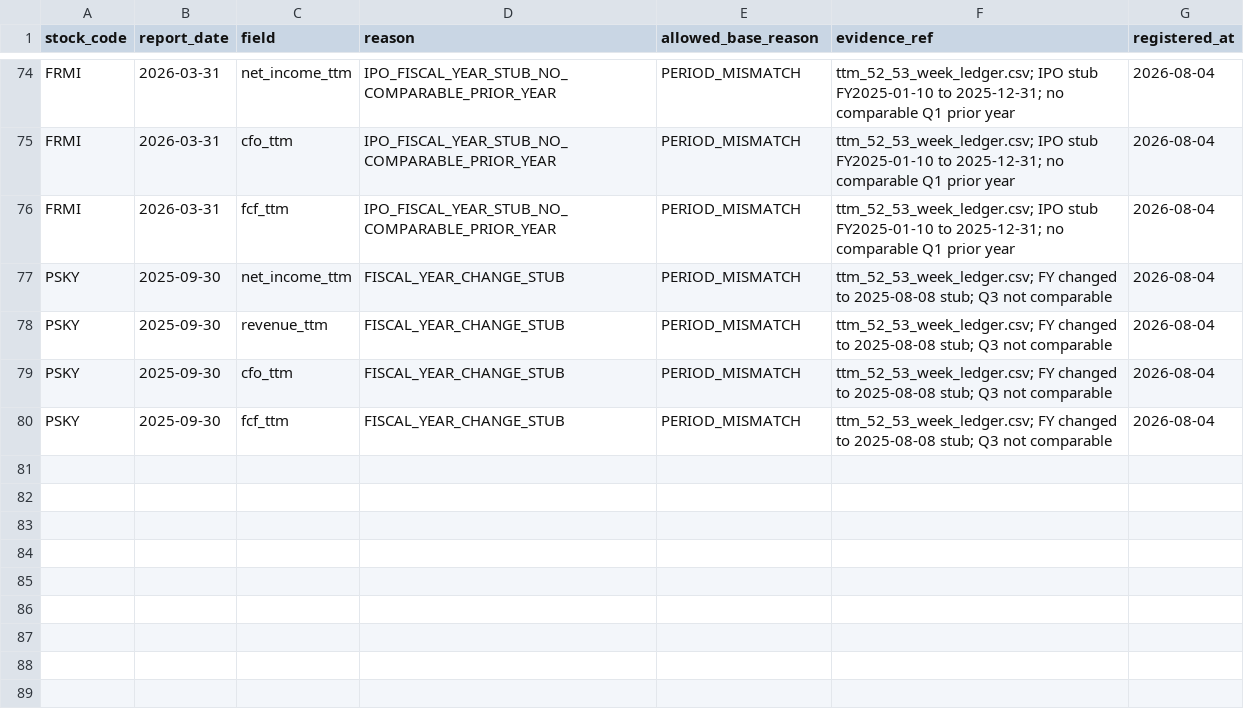
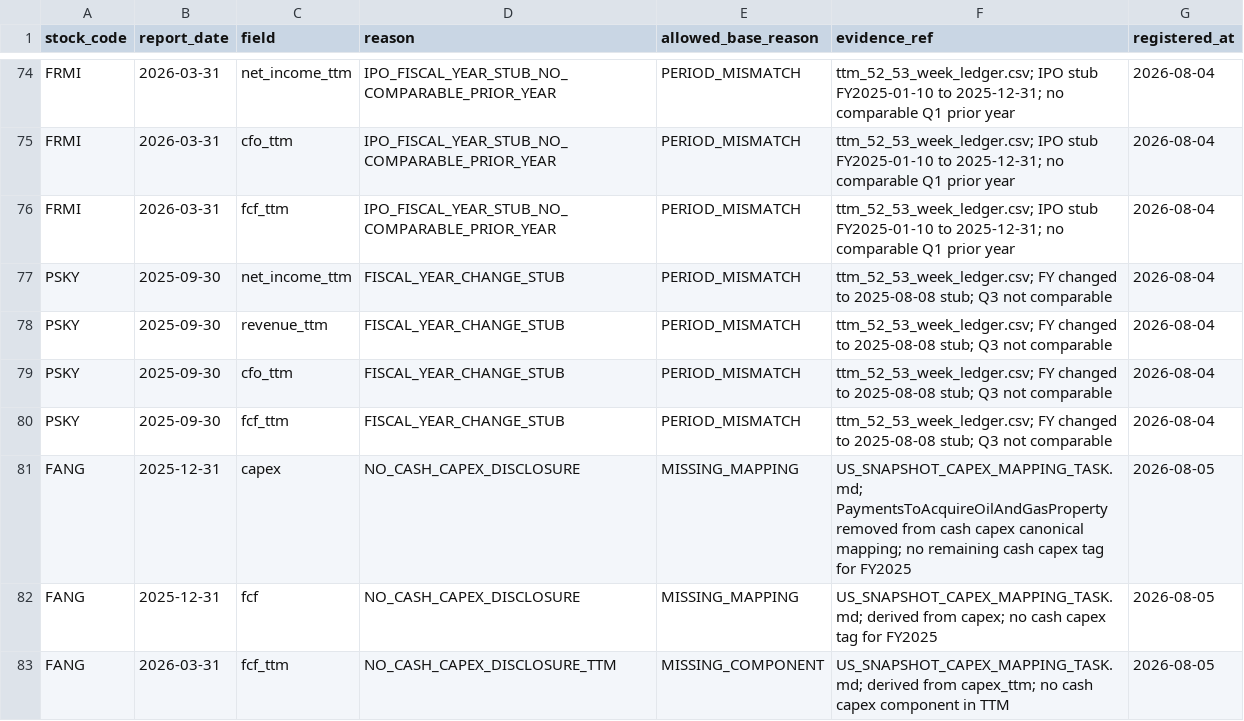
Before and after one commit to harryhhh111/stock-data-system, a CSV file: docs/core/US_PHASE_A_EXCEPTIONS.csv, drawn as a sheet; only a part is shown, gaps mark what is left out.

Commit message:
fix(selector): exclude PaymentsToAcquireOilAndGasProperty as mineral-interest acquisition
- Remove PaymentsToAcquireOilAndGasProperty from capital_expenditures canonical priority.
- Add it to _DISALLOWED_STANDARD_FIELD_TAGS so selector never treats mineral-right acquisitions as cash capex.
- Add FANG NO_CASH_CAPEX_DISCLOSURE exceptions (annual capex/fcf + TTM fcf_ttm).
- Document FANG/PR 10-K cash-flow evidence and rerun results in US_SNAPSHOT_CAPEX_MAPPING_TASK.md.
- Add audit script scripts/audit_capex_mapping_impact.py and regenerate impact audit.
- Update selector tests: remove excluded tag from selectable list and assert it is not selectable.

Rerun: UNEXPLAINED=0 MISSING_MAPPING=0 MISSING_COMPONENT=0 PERIOD_MISMATCH=0 REGISTERED_EXCEPTION=82 OLD_DATA_QUALITY_DIRECT=319.
Full test suite: 709 passed.

```diff
--- a/docs/core/US_PHASE_A_EXCEPTIONS.csv
+++ b/docs/core/US_PHASE_A_EXCEPTIONS.csv
@@ -80 +80,4 @@ PSKY,2025-09-30,cfo_ttm,FISCAL_YEAR_CHANGE_STUB,PERIOD_MISMATCH,ttm_52_53_week_l
 PSKY,2025-09-30,fcf_ttm,FISCAL_YEAR_CHANGE_STUB,PERIOD_MISMATCH,ttm_52_53_week_ledger.csv; FY changed to 2025-08-08 stub; Q3 not comparable,2026-08-04
+FANG,2025-12-31,capex,NO_CASH_CAPEX_DISCLOSURE,MISSING_MAPPING,US_SNAPSHOT_CAPEX_MAPPING_TASK.md; PaymentsToAcquireOilAndGasProperty removed from cash capex canonical mapping; no remaining cash capex tag for FY2025,2026-08-05
+FANG,2025-12-31,fcf,NO_CASH_CAPEX_DISCLOSURE,MISSING_MAPPING,US_SNAPSHOT_CAPEX_MAPPING_TASK.md; derived from capex; no cash capex tag for FY2025,2026-08-05
+FANG,2026-03-31,fcf_ttm,NO_CASH_CAPEX_DISCLOSURE_TTM,MISSING_COMPONENT,US_SNAPSHOT_CAPEX_MAPPING_TASK.md; derived from capex_ttm; no cash capex component in TTM,2026-08-05
```
Also changed, not shown: 4 other files.
